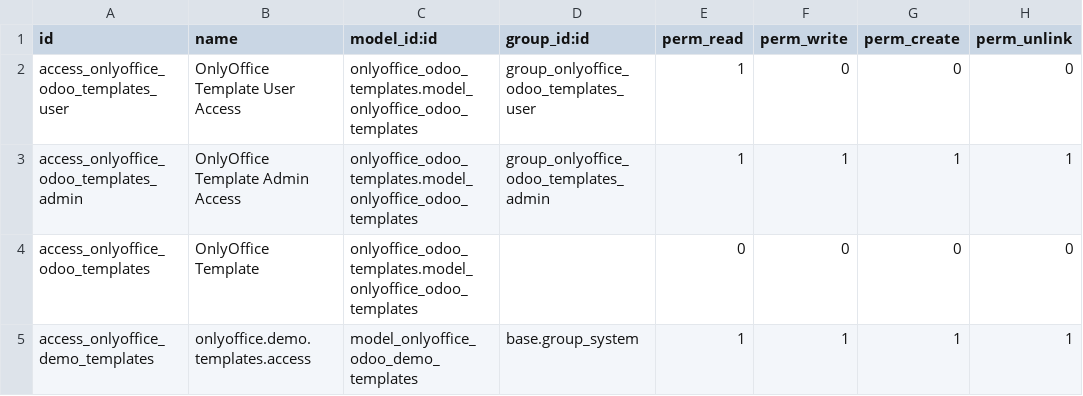
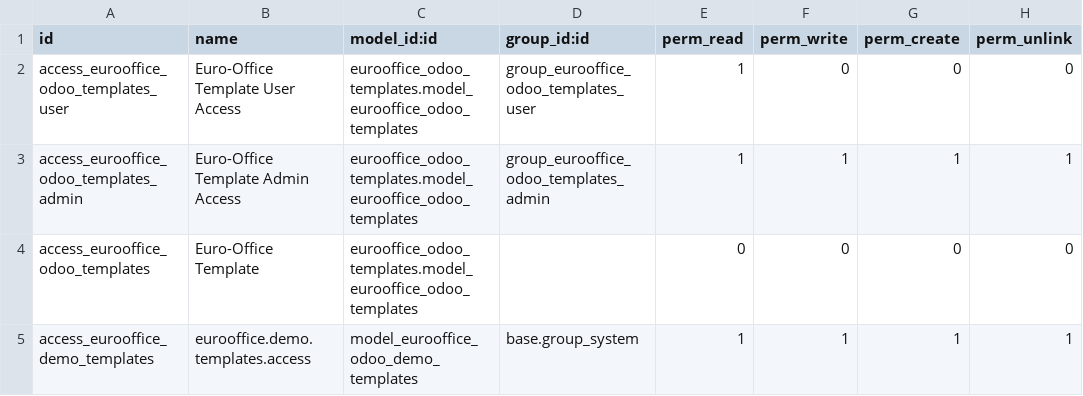
Before and after one commit to bringout/euro-office, a CSV file: odoo-bringout-eurooffice-eurooffice_odoo_templates/eurooffice_odoo_templates/security/ir.model.access.csv, drawn as a sheet.

```diff
--- a/odoo-bringout-eurooffice-eurooffice_odoo_templates/eurooffice_odoo_templates/security/ir.model.access.csv
+++ b/odoo-bringout-eurooffice-eurooffice_odoo_templates/eurooffice_odoo_templates/security/ir.model.access.csv
@@ -1,5 +1,5 @@
 id,name,model_id:id,group_id:id,perm_read,perm_write,perm_create,perm_unlink
-access_onlyoffice_odoo_templates_user,OnlyOffice Template User Access,onlyoffice_odoo_templates.model_onlyoffice_odoo_templates,group_onlyoffice_odoo_templates_user,1,0,0,0
-access_onlyoffice_odoo_templates_admin,OnlyOffice Template Admin Access,onlyoffice_odoo_templates.model_onlyoffice_odoo_templates,group_onlyoffice_odoo_templates_admin,1,1,1,1
-access_onlyoffice_odoo_templates,OnlyOffice Template,onlyoffice_odoo_templates.model_onlyoffice_odoo_templates,,0,0,0,0
-access_onlyoffice_demo_templates,onlyoffice.demo.templates.access,model_onlyoffice_odoo_demo_templates,base.group_system,1,1,1,1
+access_eurooffice_odoo_templates_user,Euro-Office Template User Access,eurooffice_odoo_templates.model_eurooffice_odoo_templates,group_eurooffice_odoo_templates_user,1,0,0,0
+access_eurooffice_odoo_templates_admin,Euro-Office Template Admin Access,eurooffice_odoo_templates.model_eurooffice_odoo_templates,group_eurooffice_odoo_templates_admin,1,1,1,1
+access_eurooffice_odoo_templates,Euro-Office Template,eurooffice_odoo_templates.model_eurooffice_odoo_templates,,0,0,0,0
+access_eurooffice_demo_templates,eurooffice.demo.templates.access,model_eurooffice_odoo_demo_templates,base.group_system,1,1,1,1
```
Also changed, not shown: 9 other files.
